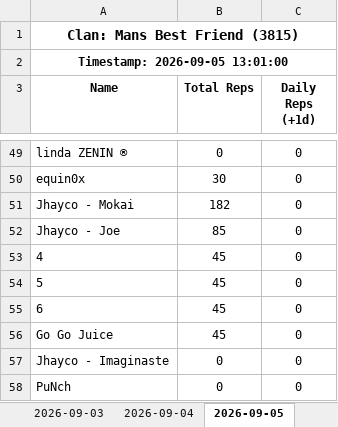
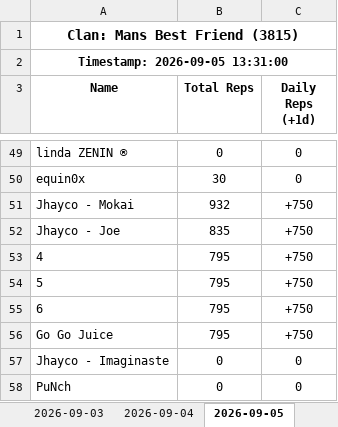
Before and after one commit to Feirisu/MansBestFriend-NinjaRift, an Excel workbook: clan_3815.xlsx, sheet 2026-09-05, drawn as a sheet; only a part is shown, gaps mark what is left out; values as stored, in another font and other column widths than the file's, no borders; the diff covers the shown part only; the diff names each change by its address in the sheet, - before the commit and + after, or states it on an @@ line.

```diff
--- a/clan_3815.xlsx (sheet 2026-09-05)
+++ b/clan_3815.xlsx (sheet 2026-09-05)
-A2 (Name): Timestamp: 2026-09-05 13:01:00
+A2 (Name): Timestamp: 2026-09-05 13:31:00
-B51 (Total Reps): 182
+B51 (Total Reps): 932
-C51:C56 (Daily Reps (+1d)): 0
+C51:C56 (Daily Reps (+1d)): +750
-B52 (Total Reps): 85
+B52 (Total Reps): 835
-B53:B56 (Total Reps): 45
+B53:B56 (Total Reps): 795
```
Also changed, not shown: 24 edited cells elsewhere in this sheet, 6 other files.
